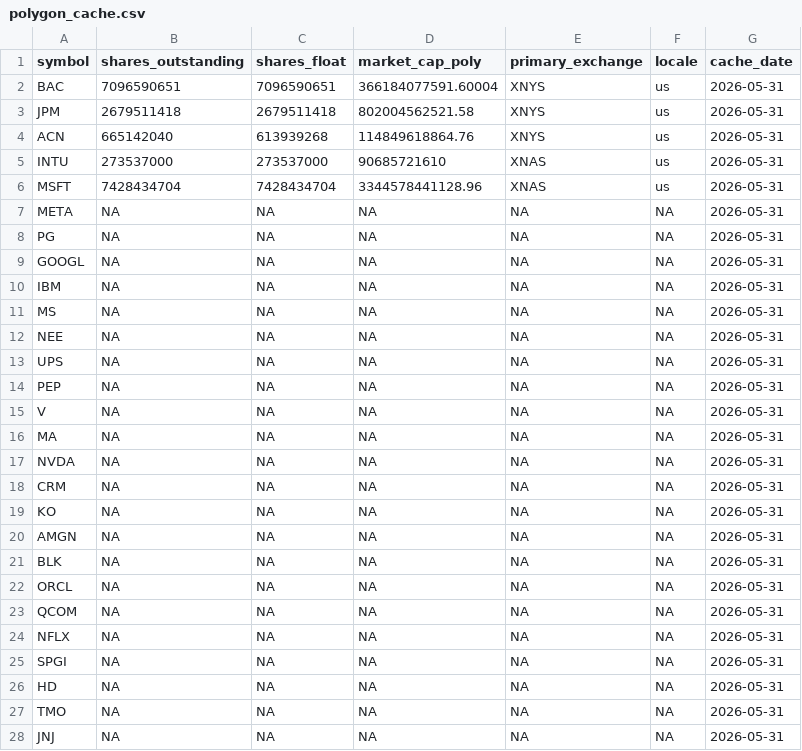
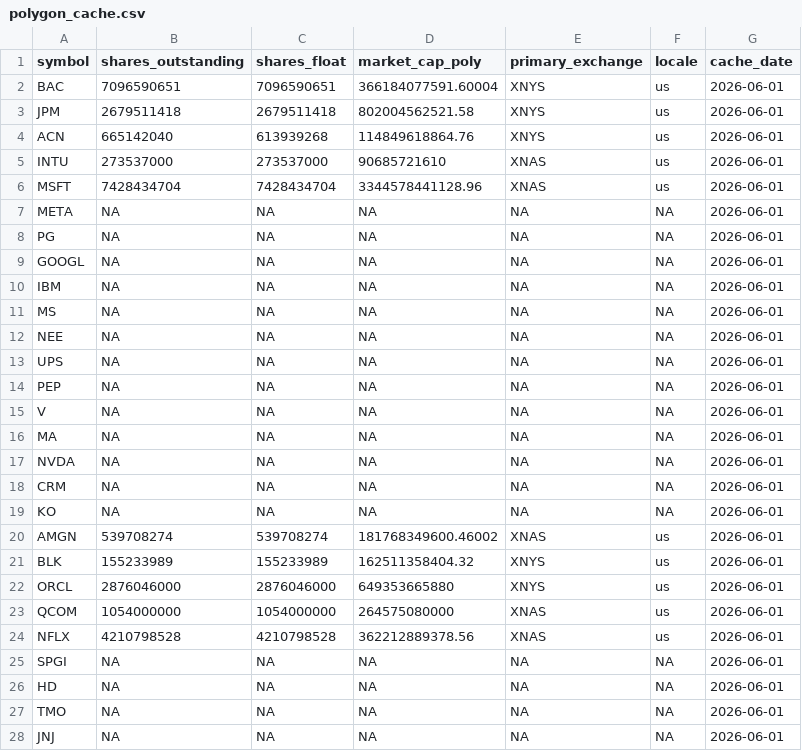
Before and after one commit to notrealmateja/r-screener, a CSV file: app/polygon_cache.csv, drawn as a sheet; only a part is shown; the diff covers the shown part only.

```diff
--- a/app/polygon_cache.csv
+++ b/app/polygon_cache.csv
@@ -1,28 +1,28 @@
 symbol,shares_outstanding,shares_float,market_cap_poly,primary_exchange,locale,cache_date
-BAC,7096590651,7096590651,366184077591.60004,XNYS,us,2026-05-31
-JPM,2679511418,2679511418,802004562521.58,XNYS,us,2026-05-31
-ACN,665142040,613939268,114849618864.76,XNYS,us,2026-05-31
-INTU,273537000,273537000,90685721610,XNAS,us,2026-05-31
-MSFT,7428434704,7428434704,3344578441128.96,XNAS,us,2026-05-31
-META,NA,NA,NA,NA,NA,2026-05-31
-PG,NA,NA,NA,NA,NA,2026-05-31
-GOOGL,NA,NA,NA,NA,NA,2026-05-31
-IBM,NA,NA,NA,NA,NA,2026-05-31
-MS,NA,NA,NA,NA,NA,2026-05-31
-NEE,NA,NA,NA,NA,NA,2026-05-31
-UPS,NA,NA,NA,NA,NA,2026-05-31
-PEP,NA,NA,NA,NA,NA,2026-05-31
-V,NA,NA,NA,NA,NA,2026-05-31
-MA,NA,NA,NA,NA,NA,2026-05-31
-NVDA,NA,NA,NA,NA,NA,2026-05-31
-CRM,NA,NA,NA,NA,NA,2026-05-31
-KO,NA,NA,NA,NA,NA,2026-05-31
-AMGN,NA,NA,NA,NA,NA,2026-05-31
-BLK,NA,NA,NA,NA,NA,2026-05-31
-ORCL,NA,NA,NA,NA,NA,2026-05-31
-QCOM,NA,NA,NA,NA,NA,2026-05-31
-NFLX,NA,NA,NA,NA,NA,2026-05-31
-SPGI,NA,NA,NA,NA,NA,2026-05-31
-HD,NA,NA,NA,NA,NA,2026-05-31
-TMO,NA,NA,NA,NA,NA,2026-05-31
-JNJ,NA,NA,NA,NA,NA,2026-05-31
+BAC,7096590651,7096590651,366184077591.60004,XNYS,us,2026-06-01
+JPM,2679511418,2679511418,802004562521.58,XNYS,us,2026-06-01
+ACN,665142040,613939268,114849618864.76,XNYS,us,2026-06-01
+INTU,273537000,273537000,90685721610,XNAS,us,2026-06-01
+MSFT,7428434704,7428434704,3344578441128.96,XNAS,us,2026-06-01
+META,NA,NA,NA,NA,NA,2026-06-01
+PG,NA,NA,NA,NA,NA,2026-06-01
+GOOGL,NA,NA,NA,NA,NA,2026-06-01
+IBM,NA,NA,NA,NA,NA,2026-06-01
+MS,NA,NA,NA,NA,NA,2026-06-01
+NEE,NA,NA,NA,NA,NA,2026-06-01
+UPS,NA,NA,NA,NA,NA,2026-06-01
+PEP,NA,NA,NA,NA,NA,2026-06-01
+V,NA,NA,NA,NA,NA,2026-06-01
+MA,NA,NA,NA,NA,NA,2026-06-01
+NVDA,NA,NA,NA,NA,NA,2026-06-01
+CRM,NA,NA,NA,NA,NA,2026-06-01
+KO,NA,NA,NA,NA,NA,2026-06-01
+AMGN,539708274,539708274,181768349600.46002,XNAS,us,2026-06-01
+BLK,155233989,155233989,162511358404.32,XNYS,us,2026-06-01
+ORCL,2876046000,2876046000,649353665880,XNYS,us,2026-06-01
+QCOM,1054000000,1054000000,264575080000,XNAS,us,2026-06-01
+NFLX,4210798528,4210798528,362212889378.56,XNAS,us,2026-06-01
+SPGI,NA,NA,NA,NA,NA,2026-06-01
+HD,NA,NA,NA,NA,NA,2026-06-01
+TMO,NA,NA,NA,NA,NA,2026-06-01
+JNJ,NA,NA,NA,NA,NA,2026-06-01
```
Also changed, not shown: 23 edited cells elsewhere in this file, app/macro_data.csv, app/polygon_scored.csv, 10 other files.
